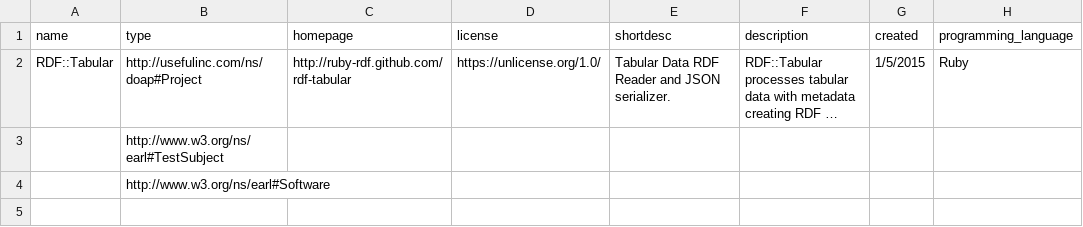
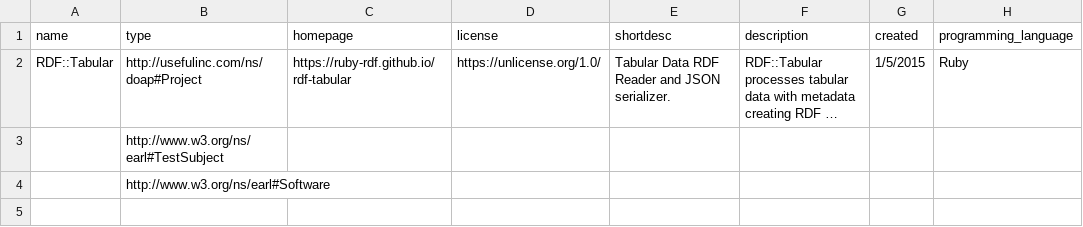
Before and after one commit to ruby-rdf/rdf-tabular, a CSV file: etc/doap.csv, drawn as a sheet; only a part is shown; long unchanged cells end in …; the diff names each change by its address in the sheet, - before the commit and + after, or states it on an @@ line.

```diff
--- a/etc/doap.csv
+++ b/etc/doap.csv
-C2 (homepage): http://ruby-rdf.github.com/rdf-tabular
+C2 (homepage): https://ruby-rdf.github.io/rdf-tabular
```
Also changed, not shown: 9 other files.
